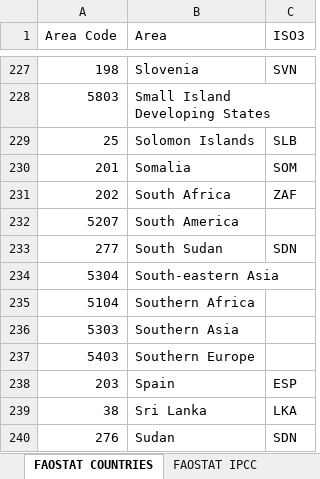
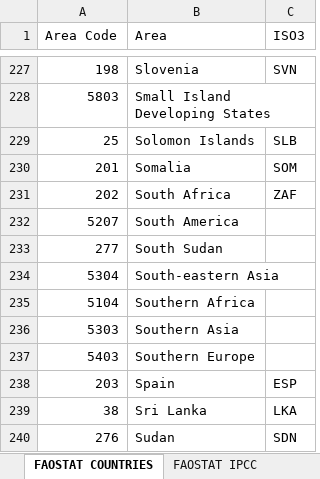
Before and after one commit to renatovargas/gears, an Excel workbook: gears_db/data/classifications/equivalence.xlsx, sheet FAOSTAT COUNTRIES, drawn as a sheet; only a part is shown, gaps mark what is left out; values as stored, in another font and other column widths than the file's, no borders; the diff names each change by its address in the sheet, - before the commit and + after, or states it on an @@ line.

```diff
--- a/gears_db/data/classifications/equivalence.xlsx (sheet FAOSTAT COUNTRIES)
+++ b/gears_db/data/classifications/equivalence.xlsx (sheet FAOSTAT COUNTRIES)
-C233 (ISO3): SDN
+C233 (ISO3): (empty)
```
Also changed, not shown: 4 other files.
